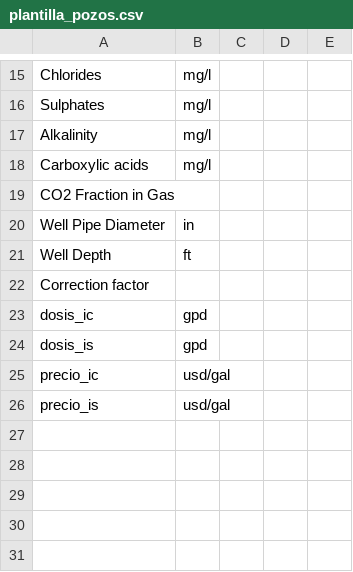
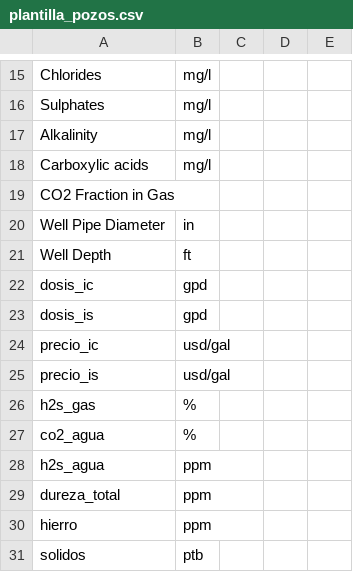
Before and after one commit to santiago2588/corrosion_profiles_test, a CSV file: Databases/plantilla_pozos.csv, drawn as a sheet; only a part is shown, gaps mark what is left out; removed rows and columns are numbered as before the commit, all else as after; the diff names each change by its address in the sheet, - before the commit and + after, or states it on an @@ line.

```diff
--- a/Databases/plantilla_pozos.csv
+++ b/Databases/plantilla_pozos.csv
-row 22: Correction factor
+row 26: h2s_gas | %
+row 27: co2_agua | %
+row 28: h2s_agua | ppm
+row 29: dureza_total | ppm
+row 30: hierro | ppm
+row 31: solidos | ptb
```
Also changed, not shown: 3 other files.
